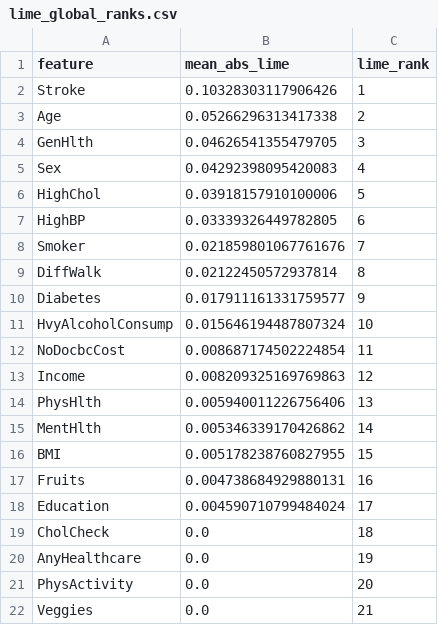
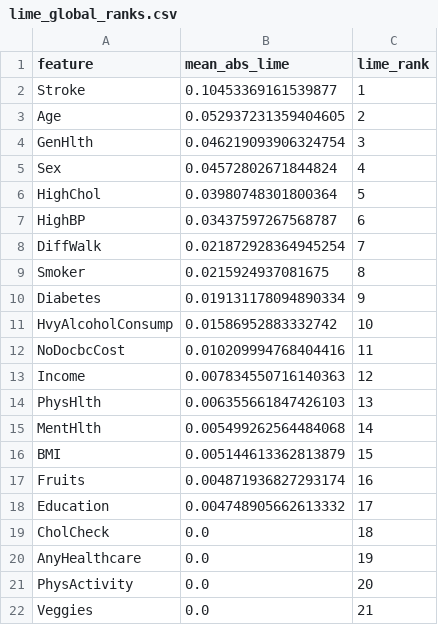
Before and after one commit to anasbiswas1/exheart-research, a CSV file: results/brfss2015/tables/lime_global_ranks.csv, drawn as a sheet.

```diff
--- a/results/brfss2015/tables/lime_global_ranks.csv
+++ b/results/brfss2015/tables/lime_global_ranks.csv
@@ -1,19 +1,19 @@
 feature,mean_abs_lime,lime_rank
-Stroke,0.10328303117906426,1
-Age,0.05266296313417338,2
-GenHlth,0.04626541355479705,3
-Sex,0.04292398095420083,4
-HighChol,0.03918157910100006,5
-HighBP,0.03339326449782805,6
-Smoker,0.021859801067761676,7
-DiffWalk,0.02122450572937814,8
-Diabetes,0.017911161331759577,9
-HvyAlcoholConsump,0.015646194487807324,10
-NoDocbcCost,0.008687174502224854,11
-Income,0.008209325169769863,12
-PhysHlth,0.005940011226756406,13
-MentHlth,0.005346339170426862,14
-BMI,0.005178238760827955,15
-Fruits,0.004738684929880131,16
-Education,0.004590710799484024,17
+Stroke,0.10453369161539877,1
+Age,0.052937231359404605,2
+GenHlth,0.046219093906324754,3
+Sex,0.04572802671844824,4
+HighChol,0.03980748301800364,5
+HighBP,0.03437597267568787,6
+DiffWalk,0.021872928364945254,7
+Smoker,0.0215924937081675,8
+Diabetes,0.019131178094890334,9
+HvyAlcoholConsump,0.01586952883332742,10
+NoDocbcCost,0.010209994768404416,11
+Income,0.007834550716140363,12
+PhysHlth,0.006355661847426103,13
+MentHlth,0.005499262564484068,14
+BMI,0.005144613362813879,15
+Fruits,0.004871936827293174,16
+Education,0.004748905662613332,17
 CholCheck,0.0,18
```
Also changed, not shown: results/brfss2015/tables/fairness_age.csv, results/brfss2015/tables/fairness_income.csv, 17 other files.
